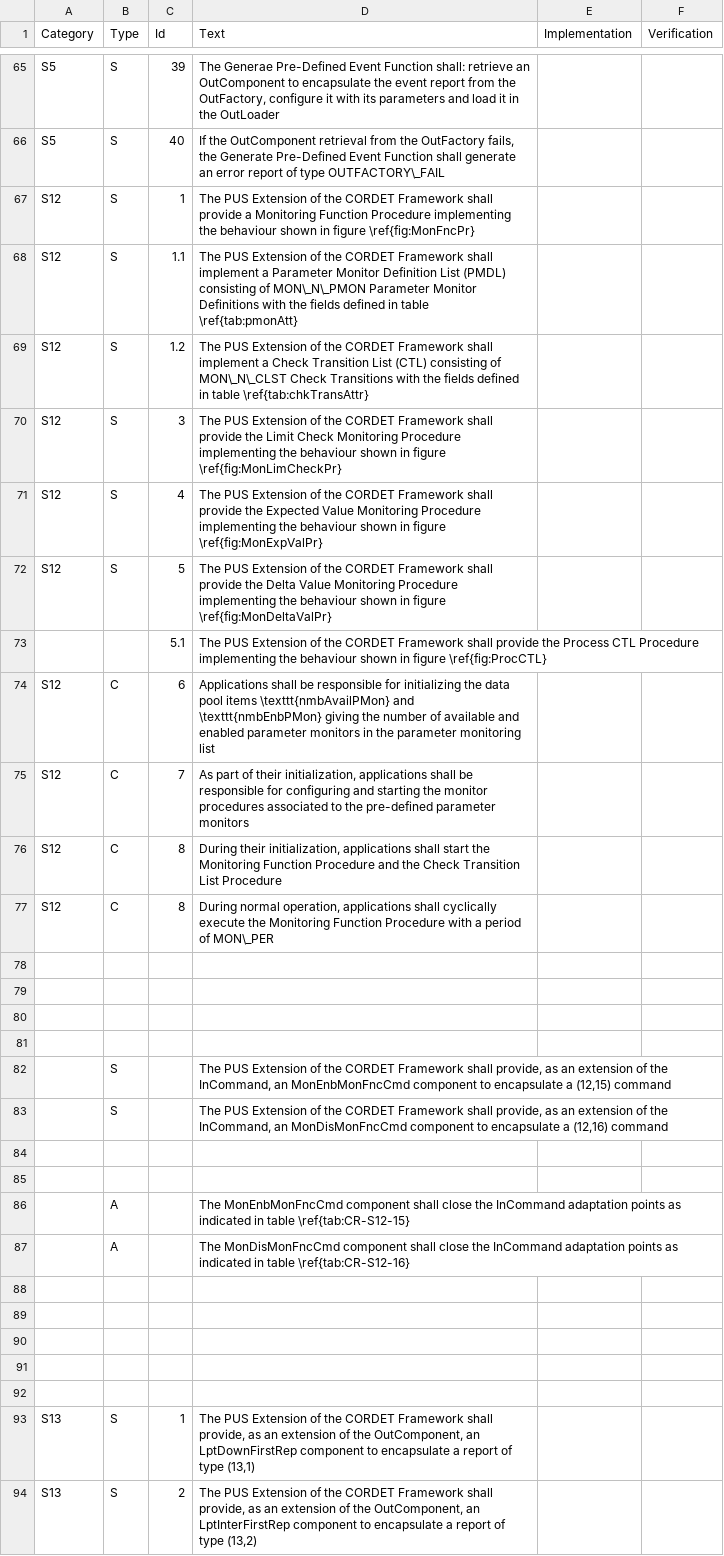
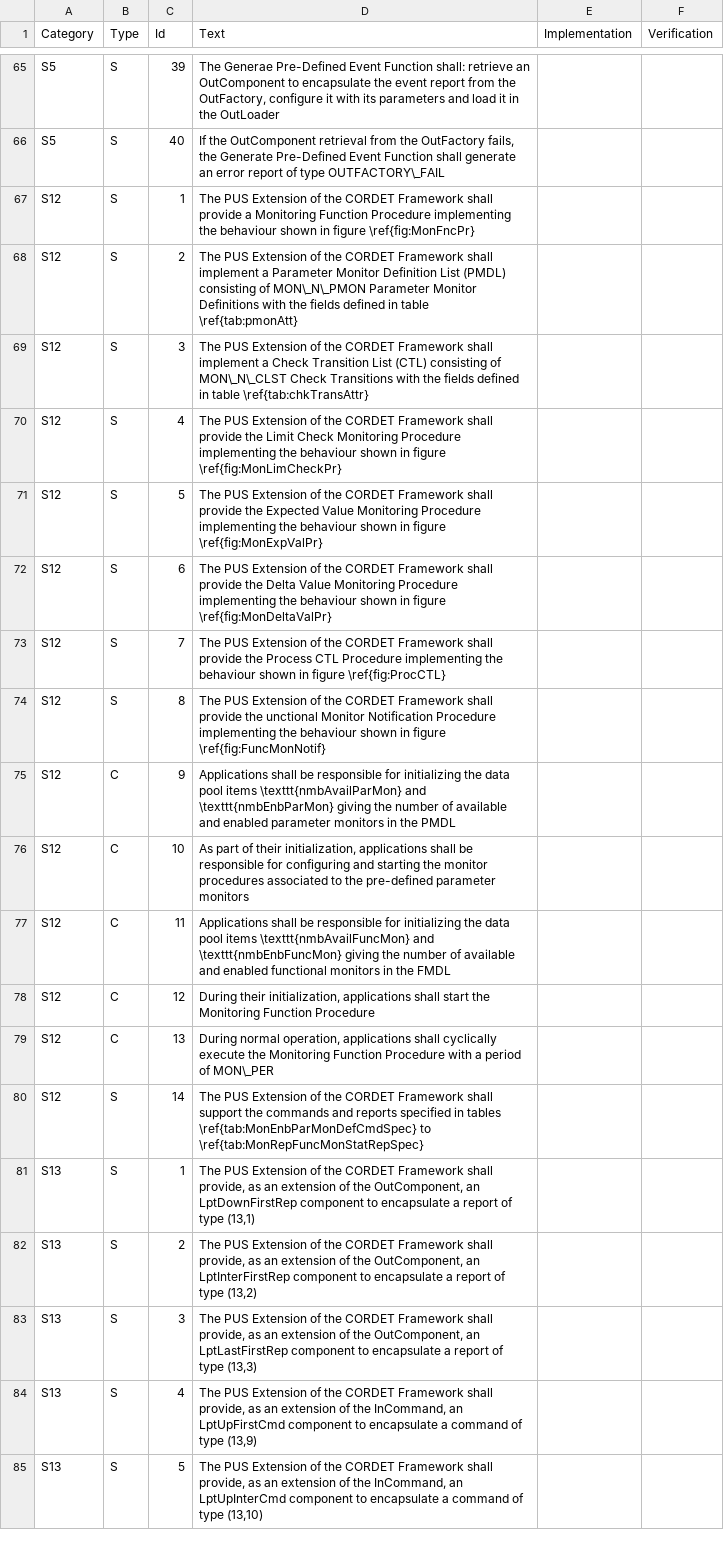
Before and after one commit to pnp-software/cordetfw, a CSV file: doc/pus/PusExtensionReq.csv, drawn as a sheet; only a part is shown, gaps mark what is left out; the shorter side is filled out with more unchanged rows.

```diff
--- a/doc/pus/PusExtensionReq.csv
+++ b/doc/pus/PusExtensionReq.csv
@@ -67,27 +67,15 @@ S5,S,40,"If the OutComponent retrieval from the OutFactory fails, the Generate P
 S12,S,1,The PUS Extension of the CORDET Framework shall provide a Monitoring Function Procedure implementing the behaviour shown in figure \ref{fig:MonFncPr},,
-S12,S,1.1,The PUS Extension of the CORDET Framework shall implement a Parameter Monitor Definition List (PMDL) consisting of MON\_N\_PMON Parameter Monitor Definitions with the fields defined in table \ref{tab:pmonAtt},,
-S12,S,1.2,The PUS Extension of the CORDET Framework shall implement a Check Transition List (CTL) consisting of MON\_N\_CLST Check Transitions with the fields defined in table \ref{tab:chkTransAttr},,
-S12,S,3,The PUS Extension of the CORDET Framework shall provide the Limit Check Monitoring Procedure implementing the behaviour shown in figure \ref{fig:MonLimCheckPr},,
-S12,S,4,The PUS Extension of the CORDET Framework shall provide the Expected Value Monitoring Procedure implementing the behaviour shown in figure \ref{fig:MonExpValPr},,
-S12,S,5,The PUS Extension of the CORDET Framework shall provide the Delta Value Monitoring Procedure implementing the behaviour shown in figure \ref{fig:MonDeltaValPr},,
-,,5.1,The PUS Extension of the CORDET Framework shall provide the Process CTL Procedure implementing the behaviour shown in figure \ref{fig:ProcCTL},,
-S12,C,6,Applications shall be responsible for initializing the data pool items \texttt{nmbAvailPMon} and \texttt{nmbEnbPMon} giving the number of available and enabled parameter monitors in the parameter monitoring list,,
-S12,C,7,"As part of their initialization, applications shall be responsible for configuring and starting the monitor procedures associated to the pre-defined parameter monitors ",,
-S12,C,8,"During their initialization, applications shall start the Monitoring Function Procedure and the Check Transition List Procedure",,
-S12,C,8,"During normal operation, applications shall cyclically execute the Monitoring Function Procedure with a period of MON\_PER",,
-,,,,,
-,,,,,
-,,,,,
-,,,,,
-,S,,"The PUS Extension of the CORDET Framework shall provide, as an extension of the InCommand, an MonEnbMonFncCmd component to encapsulate a (12,15) command",,
-,S,,"The PUS Extension of the CORDET Framework shall provide, as an extension of the InCommand, an MonDisMonFncCmd component to encapsulate a (12,16) command",,
-,,,,,
-,,,,,
-,A,,The MonEnbMonFncCmd component shall close the InCommand adaptation points as indicated in table \ref{tab:CR-S12-15},,
-,A,,The MonDisMonFncCmd component shall close the InCommand adaptation points as indicated in table \ref{tab:CR-S12-16},,
-,,,,,
-,,,,,
-,,,,,
-,,,,,
-,,,,,
+S12,S,2,The PUS Extension of the CORDET Framework shall implement a Parameter Monitor Definition List (PMDL) consisting of MON\_N\_PMON Parameter Monitor Definitions with the fields defined in table \ref{tab:pmonAtt},,
+S12,S,3,The PUS Extension of the CORDET Framework shall implement a Check Transition List (CTL) consisting of MON\_N\_CLST Check Transitions with the fields defined in table \ref{tab:chkTransAttr},,
+S12,S,4,The PUS Extension of the CORDET Framework shall provide the Limit Check Monitoring Procedure implementing the behaviour shown in figure \ref{fig:MonLimCheckPr},,
+S12,S,5,The PUS Extension of the CORDET Framework shall provide the Expected Value Monitoring Procedure implementing the behaviour shown in figure \ref{fig:MonExpValPr},,
+S12,S,6,The PUS Extension of the CORDET Framework shall provide the Delta Value Monitoring Procedure implementing the behaviour shown in figure \ref{fig:MonDeltaValPr},,
+S12,S,7,The PUS Extension of the CORDET Framework shall provide the Process CTL Procedure implementing the behaviour shown in figure \ref{fig:ProcCTL},,
+S12,S,8,The PUS Extension of the CORDET Framework shall provide the unctional Monitor Notification Procedure implementing the behaviour shown in figure \ref{fig:FuncMonNotif} ,,
+S12,C,9,Applications shall be responsible for initializing the data pool items \texttt{nmbAvailParMon} and \texttt{nmbEnbParMon} giving the number of available and enabled parameter monitors in the PMDL,,
+S12,C,10,"As part of their initialization, applications shall be responsible for configuring and starting the monitor procedures associated to the pre-defined parameter monitors ",,
+S12,C,11,Applications shall be responsible for initializing the data pool items \texttt{nmbAvailFuncMon} and \texttt{nmbEnbFuncMon} giving the number of available and enabled functional monitors in the FMDL,,
+S12,C,12,"During their initialization, applications shall start the Monitoring Function Procedure",,
+S12,C,13,"During normal operation, applications shall cyclically execute the Monitoring Function Procedure with a period of MON\_PER",,
+S12,S,14,The PUS Extension of the CORDET Framework shall support the commands and reports specified in tables \ref{tab:MonEnbParMonDefCmdSpec} to \ref{tab:MonRepFuncMonStatRepSpec},,
 S13,S,1,"The PUS Extension of the CORDET Framework shall provide, as an extension of the OutComponent, an LptDownFirstRep component to encapsulate a report of type (13,1)",,
```
Also changed, not shown: doc/pus/PusExtensionAP.csv, 2 other files.
